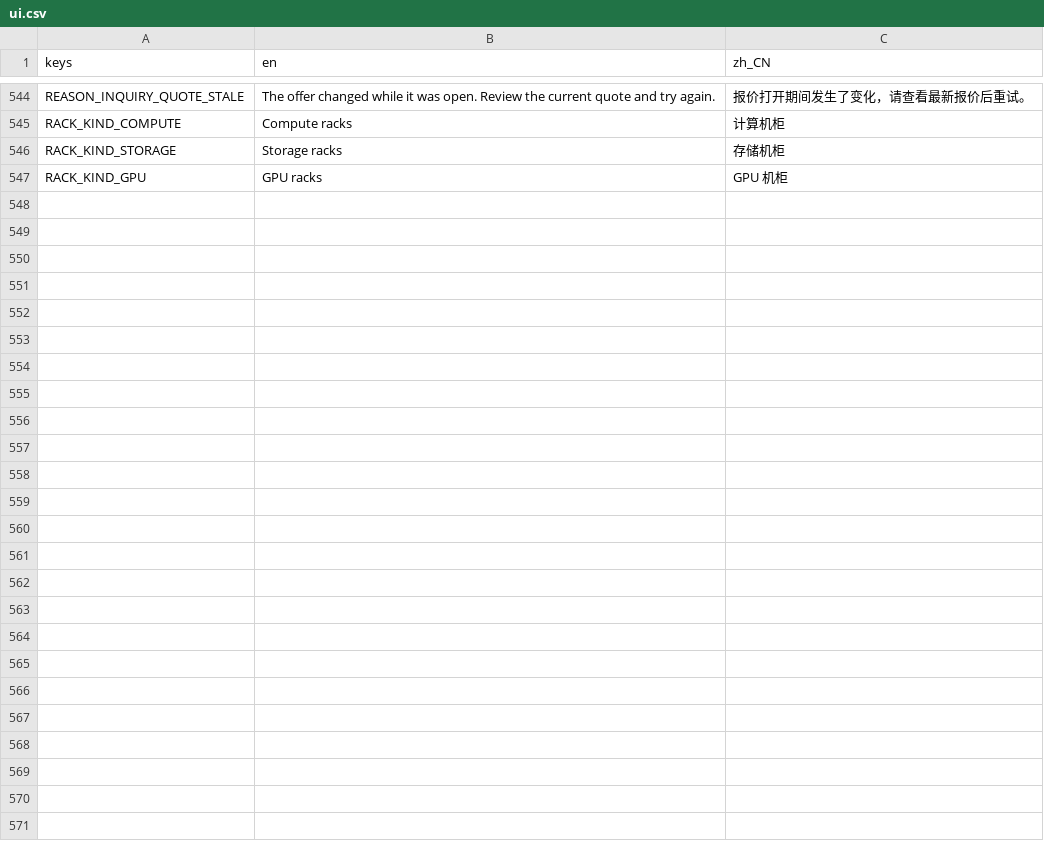
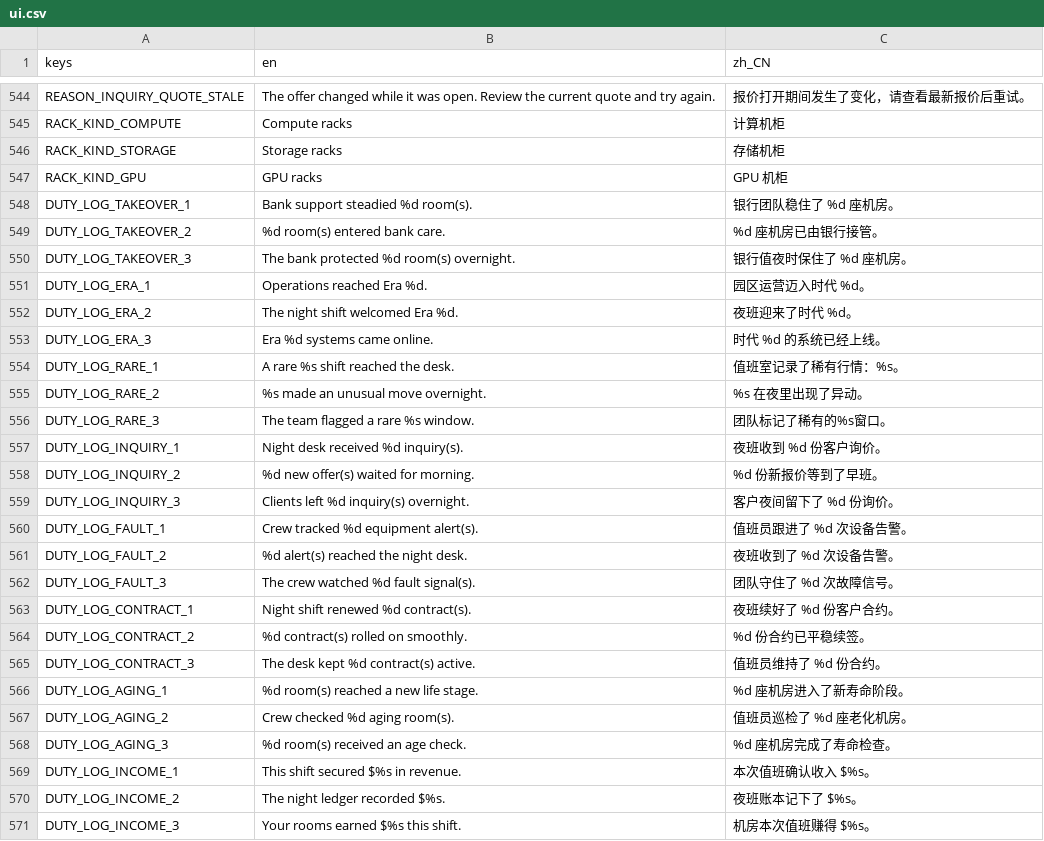
Before and after one commit to GaoJiasheng/DataCenterTycoon, a CSV file: localization/ui.csv, drawn as a sheet; only a part is shown, gaps mark what is left out; the diff names each change by its address in the sheet, - before the commit and + after, or states it on an @@ line.

Commit message:
feat: add deterministic offline duty logs

```diff
--- a/localization/ui.csv
+++ b/localization/ui.csv
+row 548: DUTY_LOG_TAKEOVER_1 | Bank support steadied %d room(s). | 银行团队稳住了 %d 座机房。
+row 549: DUTY_LOG_TAKEOVER_2 | %d room(s) entered bank care. | %d 座机房已由银行接管。
+row 550: DUTY_LOG_TAKEOVER_3 | The bank protected %d room(s) overnight. | 银行值夜时保住了 %d 座机房。
+row 551: DUTY_LOG_ERA_1 | Operations reached Era %d. | 园区运营迈入时代 %d。
+row 552: DUTY_LOG_ERA_2 | The night shift welcomed Era %d. | 夜班迎来了时代 %d。
+row 553: DUTY_LOG_ERA_3 | Era %d systems came online. | 时代 %d 的系统已经上线。
+row 554: DUTY_LOG_RARE_1 | A rare %s shift reached the desk. | 值班室记录了稀有行情：%s。
+row 555: DUTY_LOG_RARE_2 | %s made an unusual move overnight. | %s 在夜里出现了异动。
+row 556: DUTY_LOG_RARE_3 | The team flagged a rare %s window. | 团队标记了稀有的%s窗口。
+row 557: DUTY_LOG_INQUIRY_1 | Night desk received %d inquiry(s). | 夜班收到 %d 份客户询价。
+row 558: DUTY_LOG_INQUIRY_2 | %d new offer(s) waited for morning. | %d 份新报价等到了早班。
+row 559: DUTY_LOG_INQUIRY_3 | Clients left %d inquiry(s) overnight. | 客户夜间留下了 %d 份询价。
+row 560: DUTY_LOG_FAULT_1 | Crew tracked %d equipment alert(s). | 值班员跟进了 %d 次设备告警。
+row 561: DUTY_LOG_FAULT_2 | %d alert(s) reached the night desk. | 夜班收到了 %d 次设备告警。
+row 562: DUTY_LOG_FAULT_3 | The crew watched %d fault signal(s). | 团队守住了 %d 次故障信号。
+row 563: DUTY_LOG_CONTRACT_1 | Night shift renewed %d contract(s). | 夜班续好了 %d 份客户合约。
+row 564: DUTY_LOG_CONTRACT_2 | %d contract(s) rolled on smoothly. | %d 份合约已平稳续签。
+row 565: DUTY_LOG_CONTRACT_3 | The desk kept %d contract(s) active. | 值班员维持了 %d 份合约。
+row 566: DUTY_LOG_AGING_1 | %d room(s) reached a new life stage. | %d 座机房进入了新寿命阶段。
+row 567: DUTY_LOG_AGING_2 | Crew checked %d aging room(s). | 值班员巡检了 %d 座老化机房。
+row 568: DUTY_LOG_AGING_3 | %d room(s) received an age check. | %d 座机房完成了寿命检查。
+row 569: DUTY_LOG_INCOME_1 | This shift secured $%s in revenue. | 本次值班确认收入 $%s。
+row 570: DUTY_LOG_INCOME_2 | The night ledger recorded $%s. | 夜班账本记下了 $%s。
+row 571: DUTY_LOG_INCOME_3 | Your rooms earned $%s this shift. | 机房本次值班赚得 $%s。
```
Also changed, not shown: 11 other files.
